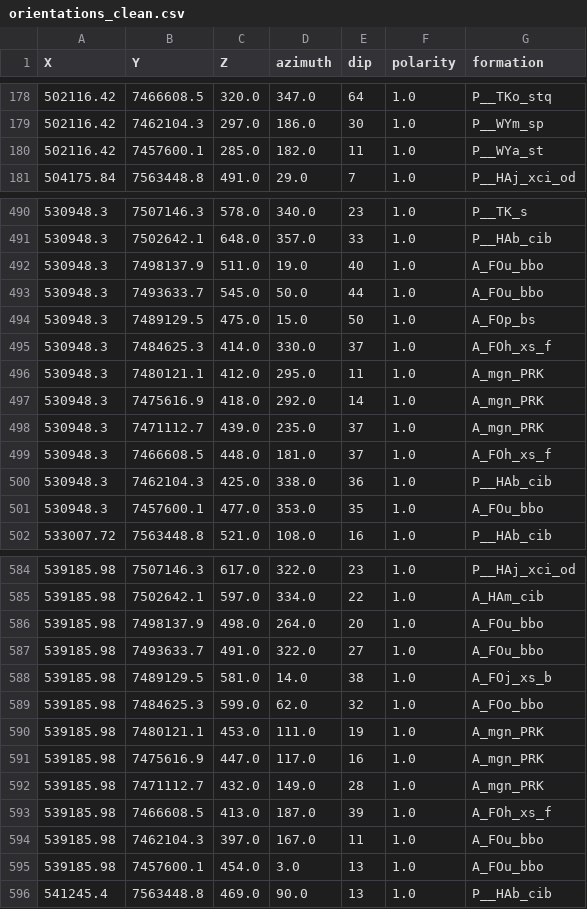
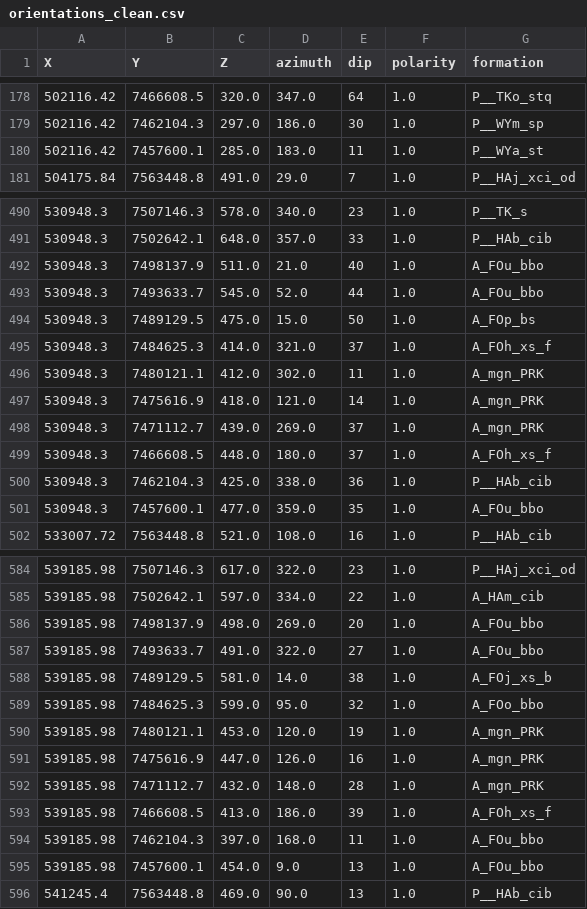
Before and after one commit to vogarko/map2loop, a CSV file: test_data3/output/orientations_clean.csv, drawn as a sheet; only a part is shown, gaps mark what is left out; the diff covers the shown part only.

```diff
--- a/test_data3/output/orientations_clean.csv
+++ b/test_data3/output/orientations_clean.csv
@@ -179,3 +179,3 @@ X,Y,Z,azimuth,dip,polarity,formation
 502116.42,7462104.3,297.0,186.0,30,1.0,P__WYm_sp
-502116.42,7457600.1,285.0,182.0,11,1.0,P__WYa_st
+502116.42,7457600.1,285.0,183.0,11,1.0,P__WYa_st
 504175.84,7563448.8,491.0,29.0,7,1.0,P__HAj_xci_od
@@ -491,12 +491,12 @@ X,Y,Z,azimuth,dip,polarity,formation
 530948.3,7502642.1,648.0,357.0,33,1.0,P__HAb_cib
-530948.3,7498137.9,511.0,19.0,40,1.0,A_FOu_bbo
-530948.3,7493633.7,545.0,50.0,44,1.0,A_FOu_bbo
+530948.3,7498137.9,511.0,21.0,40,1.0,A_FOu_bbo
+530948.3,7493633.7,545.0,52.0,44,1.0,A_FOu_bbo
 530948.3,7489129.5,475.0,15.0,50,1.0,A_FOp_bs
-530948.3,7484625.3,414.0,330.0,37,1.0,A_FOh_xs_f
-530948.3,7480121.1,412.0,295.0,11,1.0,A_mgn_PRK
-530948.3,7475616.9,418.0,292.0,14,1.0,A_mgn_PRK
-530948.3,7471112.7,439.0,235.0,37,1.0,A_mgn_PRK
-530948.3,7466608.5,448.0,181.0,37,1.0,A_FOh_xs_f
+530948.3,7484625.3,414.0,321.0,37,1.0,A_FOh_xs_f
+530948.3,7480121.1,412.0,302.0,11,1.0,A_mgn_PRK
+530948.3,7475616.9,418.0,121.0,14,1.0,A_mgn_PRK
+530948.3,7471112.7,439.0,269.0,37,1.0,A_mgn_PRK
+530948.3,7466608.5,448.0,180.0,37,1.0,A_FOh_xs_f
 530948.3,7462104.3,425.0,338.0,36,1.0,P__HAb_cib
-530948.3,7457600.1,477.0,353.0,35,1.0,A_FOu_bbo
+530948.3,7457600.1,477.0,359.0,35,1.0,A_FOu_bbo
 533007.72,7563448.8,521.0,108.0,16,1.0,P__HAb_cib
@@ -585,12 +585,12 @@ X,Y,Z,azimuth,dip,polarity,formation
 539185.98,7502642.1,597.0,334.0,22,1.0,A_HAm_cib
-539185.98,7498137.9,498.0,264.0,20,1.0,A_FOu_bbo
+539185.98,7498137.9,498.0,269.0,20,1.0,A_FOu_bbo
 539185.98,7493633.7,491.0,322.0,27,1.0,A_FOu_bbo
 539185.98,7489129.5,581.0,14.0,38,1.0,A_FOj_xs_b
-539185.98,7484625.3,599.0,62.0,32,1.0,A_FOo_bbo
-539185.98,7480121.1,453.0,111.0,19,1.0,A_mgn_PRK
-539185.98,7475616.9,447.0,117.0,16,1.0,A_mgn_PRK
-539185.98,7471112.7,432.0,149.0,28,1.0,A_mgn_PRK
-539185.98,7466608.5,413.0,187.0,39,1.0,A_FOh_xs_f
-539185.98,7462104.3,397.0,167.0,11,1.0,A_FOu_bbo
-539185.98,7457600.1,454.0,3.0,13,1.0,A_FOu_bbo
+539185.98,7484625.3,599.0,95.0,32,1.0,A_FOo_bbo
+539185.98,7480121.1,453.0,120.0,19,1.0,A_mgn_PRK
+539185.98,7475616.9,447.0,126.0,16,1.0,A_mgn_PRK
+539185.98,7471112.7,432.0,148.0,28,1.0,A_mgn_PRK
+539185.98,7466608.5,413.0,186.0,39,1.0,A_FOh_xs_f
+539185.98,7462104.3,397.0,168.0,11,1.0,A_FOu_bbo
+539185.98,7457600.1,454.0,9.0,13,1.0,A_FOu_bbo
 541245.4,7563448.8,469.0,90.0,13,1.0,P__HAb_cib
```
Also changed, not shown: 143 edited cells elsewhere in this file, test_data3/output/fault-fault-relationships.csv, test_data3/tmp/combo_full.csv, 22 other files.
